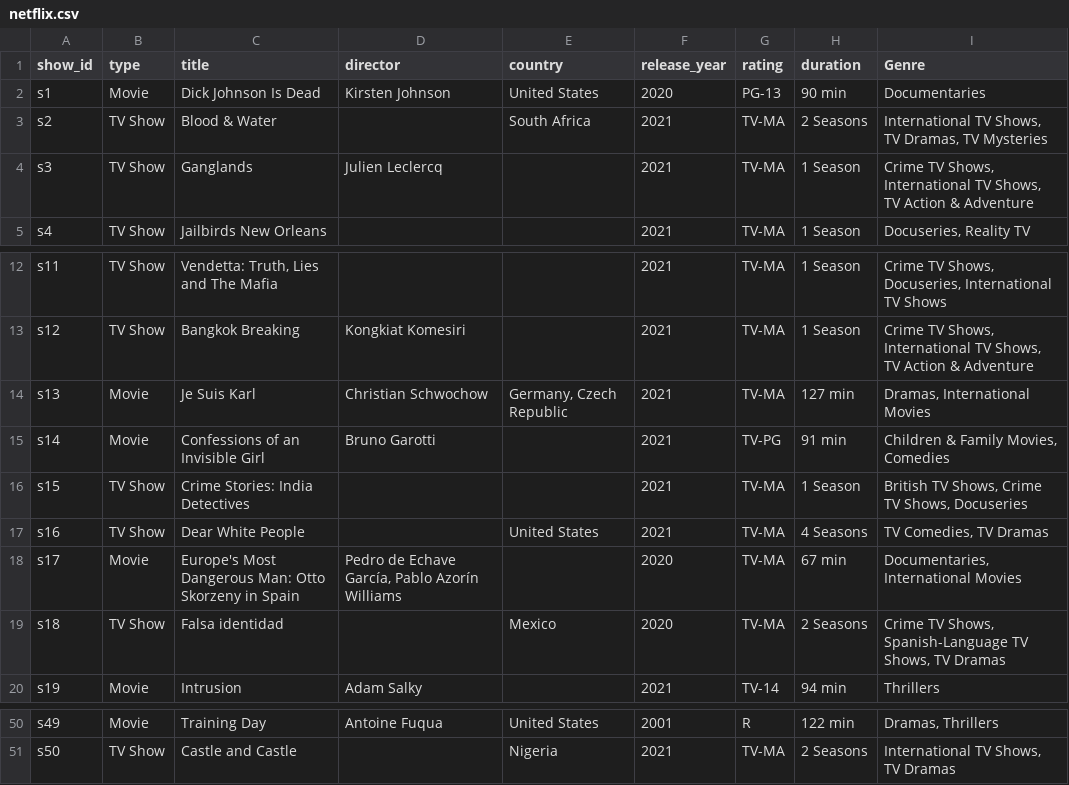
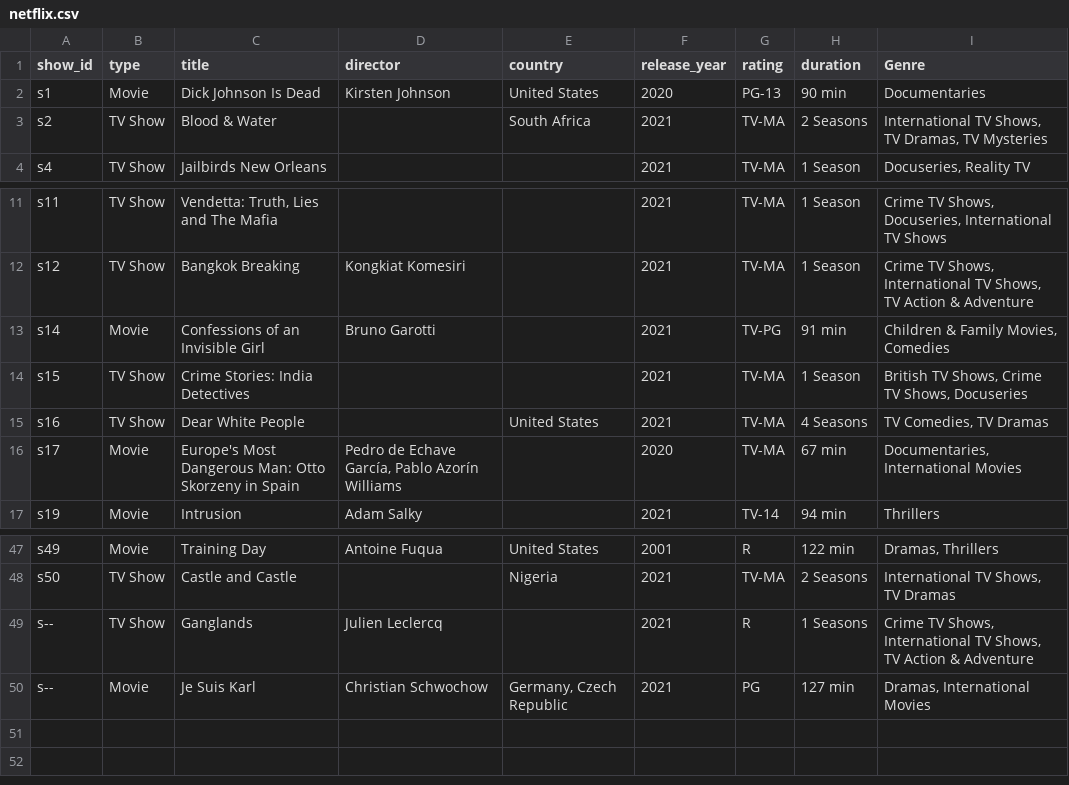
Before and after one commit to JohnWom/CSE-2102-Netflix-Film-Management-Project, a CSV file: netflix.csv, drawn as a sheet; only a part is shown, gaps mark what is left out.

```diff
--- a/netflix.csv
+++ b/netflix.csv
@@ -3,3 +3,2 @@ s1,Movie,Dick Johnson Is Dead,Kirsten Johnson,United States,2020,PG-13,90 min,Do
 s2,TV Show,Blood & Water,,South Africa,2021,TV-MA,2 Seasons,"International TV Shows, TV Dramas, TV Mysteries"
-s3,TV Show,Ganglands,Julien Leclercq,,2021,TV-MA,1 Season,"Crime TV Shows, International TV Shows, TV Action & Adventure"
 s4,TV Show,Jailbirds New Orleans,,,2021,TV-MA,1 Season,"Docuseries, Reality TV"
@@ -13,3 +12,2 @@ s11,TV Show,"Vendetta: Truth, Lies and The Mafia",,,2021,TV-MA,1 Season,"Crime T
 s12,TV Show,Bangkok Breaking,Kongkiat Komesiri,,2021,TV-MA,1 Season,"Crime TV Shows, International TV Shows, TV Action & Adventure"
-s13,Movie,Je Suis Karl,Christian Schwochow,"Germany, Czech Republic",2021,TV-MA,127 min,"Dramas, International Movies"
 s14,Movie,Confessions of an Invisible Girl,Bruno Garotti,,2021,TV-PG,91 min,"Children & Family Movies, Comedies"
@@ -18,3 +16,2 @@ s16,TV Show,Dear White People,,United States,2021,TV-MA,4 Seasons,"TV Comedies,
 s17,Movie,Europe's Most Dangerous Man: Otto Skorzeny in Spain,"Pedro de Echave García, Pablo Azorín Williams",,2020,TV-MA,67 min,"Documentaries, International Movies"
-s18,TV Show,Falsa identidad,,Mexico,2020,TV-MA,2 Seasons,"Crime TV Shows, Spanish-Language TV Shows, TV Dramas"
 s19,Movie,Intrusion,Adam Salky,,2021,TV-14,94 min,Thrillers
@@ -51 +48,3 @@ s49,Movie,Training Day,Antoine Fuqua,United States,2001,R,122 min,"Dramas, Thril
 s50,TV Show,Castle and Castle,,Nigeria,2021,TV-MA,2 Seasons,"International TV Shows, TV Dramas"
+s--,TV Show,Ganglands,Julien Leclercq,,2021,R,1 Seasons,"Crime TV Shows, International TV Shows, TV Action & Adventure"
+s--,Movie,Je Suis Karl,Christian Schwochow,"Germany, Czech Republic",2021,PG,127 min,"Dramas, International Movies"
```
Also changed, not shown: 2 other files.
